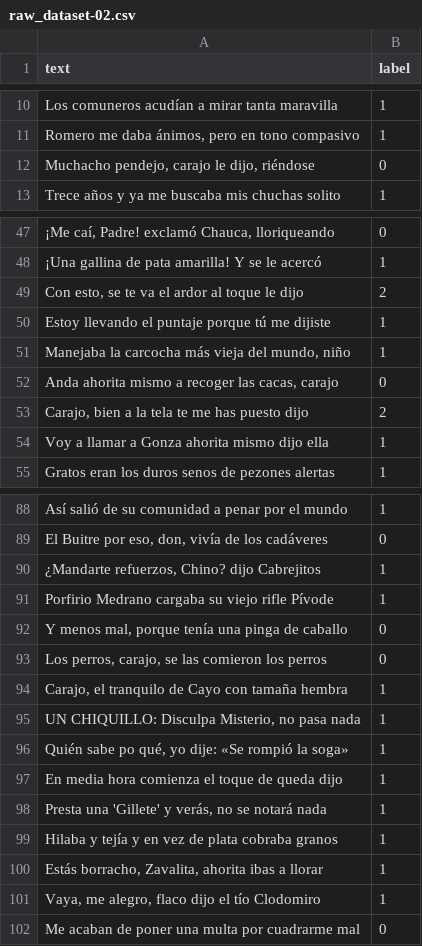
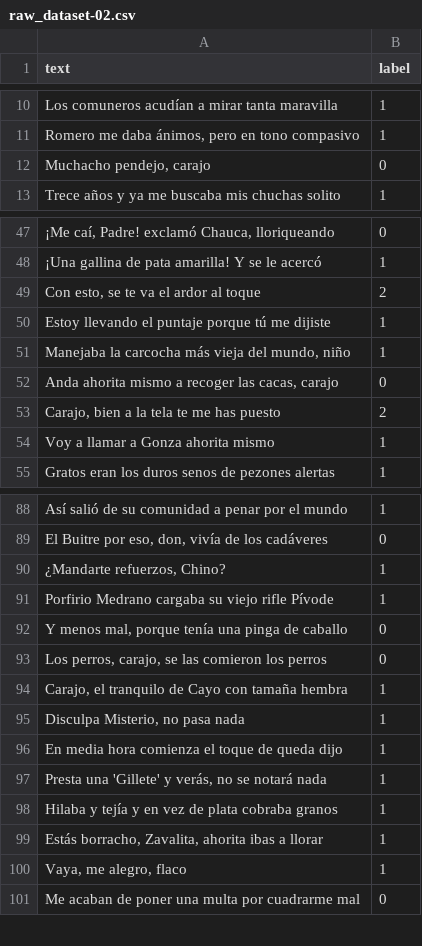
Before and after one commit to jairleo95/peruvian-slang-sentiment, a CSV file: pilot-test/data/raw_dataset-02.csv, drawn as a sheet; only a part is shown, gaps mark what is left out; removed rows and columns are numbered as before the commit, all else as after; the diff covers the shown part only; the diff names each change by its address in the sheet, - before the commit and + after, or states it on an @@ line.

```diff
--- a/pilot-test/data/raw_dataset-02.csv
+++ b/pilot-test/data/raw_dataset-02.csv
-A12 (text): Muchacho pendejo, carajo le dijo, riéndose
+A12 (text): Muchacho pendejo, carajo
-A49 (text): Con esto, se te va el ardor al toque le dijo
+A49 (text): Con esto, se te va el ardor al toque
-A53 (text): Carajo, bien a la tela te me has puesto dijo
+A53 (text): Carajo, bien a la tela te me has puesto
-A54 (text): Voy a llamar a Gonza ahorita mismo dijo ella
+A54 (text): Voy a llamar a Gonza ahorita mismo
-A90 (text): ¿Mandarte refuerzos, Chino? dijo Cabrejitos
+A90 (text): ¿Mandarte refuerzos, Chino?
-A95 (text): UN CHIQUILLO: Disculpa Misterio, no pasa nada
+A95 (text): Disculpa Misterio, no pasa nada
-row 96: Quién sabe po qué, yo dije: «Se rompió la soga» | 1
-A100 (text): Vaya, me alegro, flaco dijo el tío Clodomiro
+A100 (text): Vaya, me alegro, flaco
```
Also changed, not shown: 26 edited cells elsewhere in this file, pilot-test/data/test.csv, pilot-test/data/train.csv, 6 other files.
